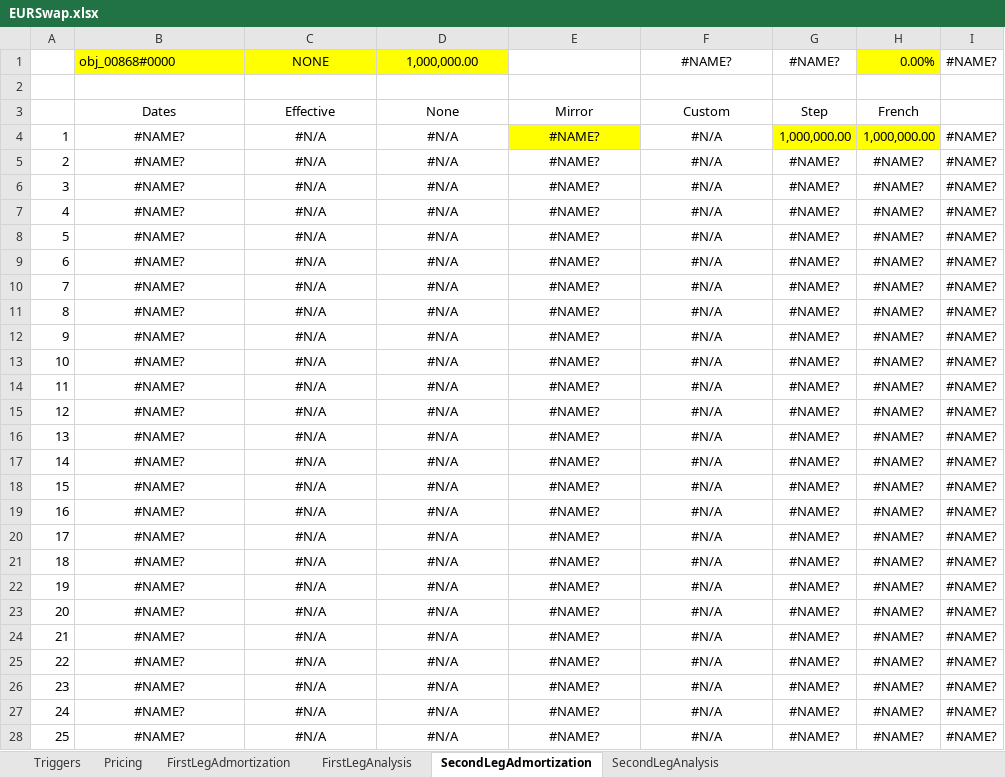
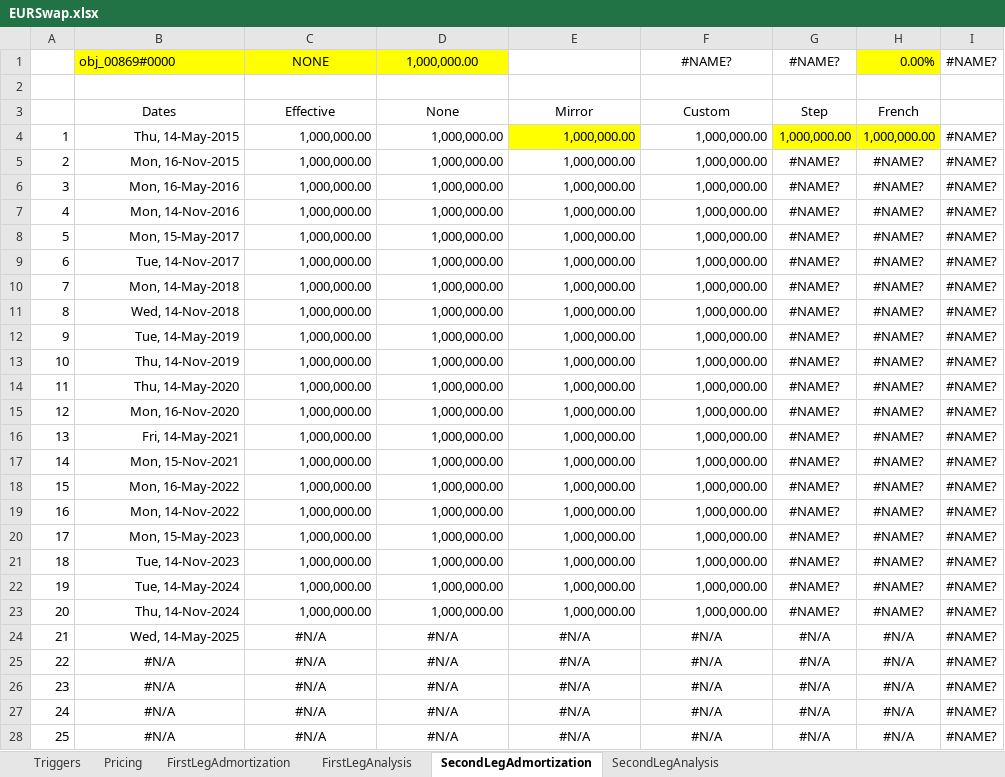
Before and after one commit to eehlers/QuantLibXL, an Excel workbook: Data2/XLS/EUR/EURSwap.xlsx, sheet SecondLegAdmortization, drawn as a sheet; only a part is shown; values as stored, in another font and other column widths than the file's, no borders; the diff covers the shown part only; the diff names each change by its address in the sheet, - before the commit and + after, or states it on an @@ line.

```diff
--- a/Data2/XLS/EUR/EURSwap.xlsx (sheet SecondLegAdmortization)
+++ b/Data2/XLS/EUR/EURSwap.xlsx (sheet SecondLegAdmortization)
-B1: obj_00868#0000
+B1: obj_00869#0000
-B4: #NAME?
+B4: Thu, 14-May-2015
-B4:F23 alignment: center
+B4:F23 alignment: right
-C4:C23: #N/A
+C4:C23: 1,000,000.00
-D4:D23: #N/A
+D4:D23: 1,000,000.00
-E4:E23: #NAME?
+E4:E23: 1,000,000.00
-F4:F23: #N/A
+F4:F23: 1,000,000.00
-B5: #NAME?
+B5: Mon, 16-Nov-2015
-B6: #NAME?
+B6: Mon, 16-May-2016
-B7: #NAME?
+B7: Mon, 14-Nov-2016
-B8: #NAME?
+B8: Mon, 15-May-2017
-B9: #NAME?
+B9: Tue, 14-Nov-2017
-B10: #NAME?
+B10: Mon, 14-May-2018
-B11: #NAME?
+B11: Wed, 14-Nov-2018
-B12: #NAME?
+B12: Tue, 14-May-2019
-B13: #NAME?
+B13: Thu, 14-Nov-2019
-B14: #NAME?
+B14: Thu, 14-May-2020
-B15: #NAME?
+B15: Mon, 16-Nov-2020
-B16: #NAME?
+B16: Fri, 14-May-2021
-B17: #NAME?
+B17: Mon, 15-Nov-2021
-B18: #NAME?
+B18: Mon, 16-May-2022
-B19: #NAME?
+B19: Mon, 14-Nov-2022
-B20: #NAME?
+B20: Mon, 15-May-2023
-B21: #NAME?
+B21: Tue, 14-Nov-2023
-B22: #NAME?
+B22: Tue, 14-May-2024
-B23: #NAME?
+B23: Thu, 14-Nov-2024
-B24: #NAME?
+B24: Wed, 14-May-2025
-B24 alignment: center
+B24 alignment: right
-E24:E28: #NAME?
+E24:E28: #N/A
-G24:G28: #NAME?
+G24:G28: #N/A
-H24:H28: #NAME?
+H24:H28: #N/A
-B25:B28: #NAME?
+B25:B28: #N/A
```
Also changed, not shown: 380 edited cells elsewhere in this sheet, sheet FirstLegAdmortization, sheet Pricing.
